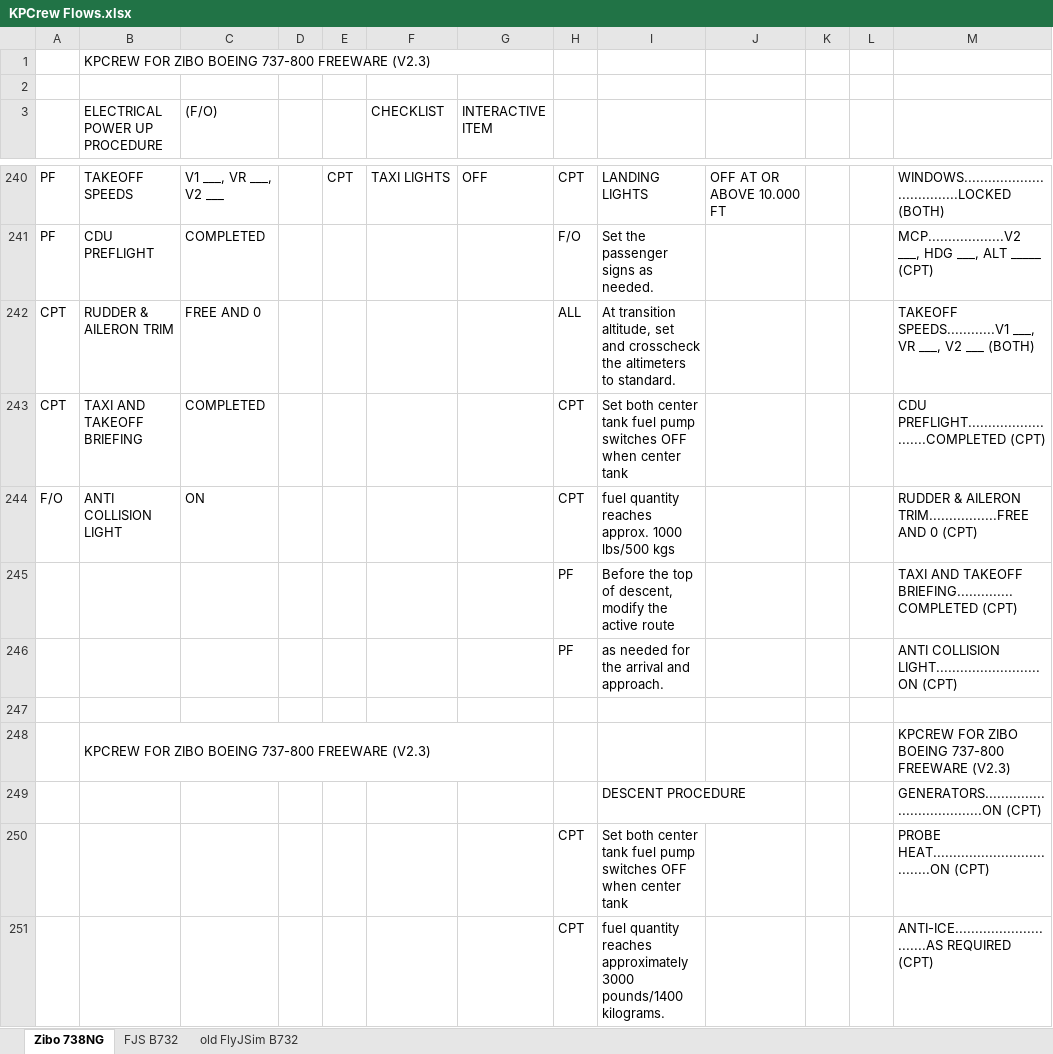
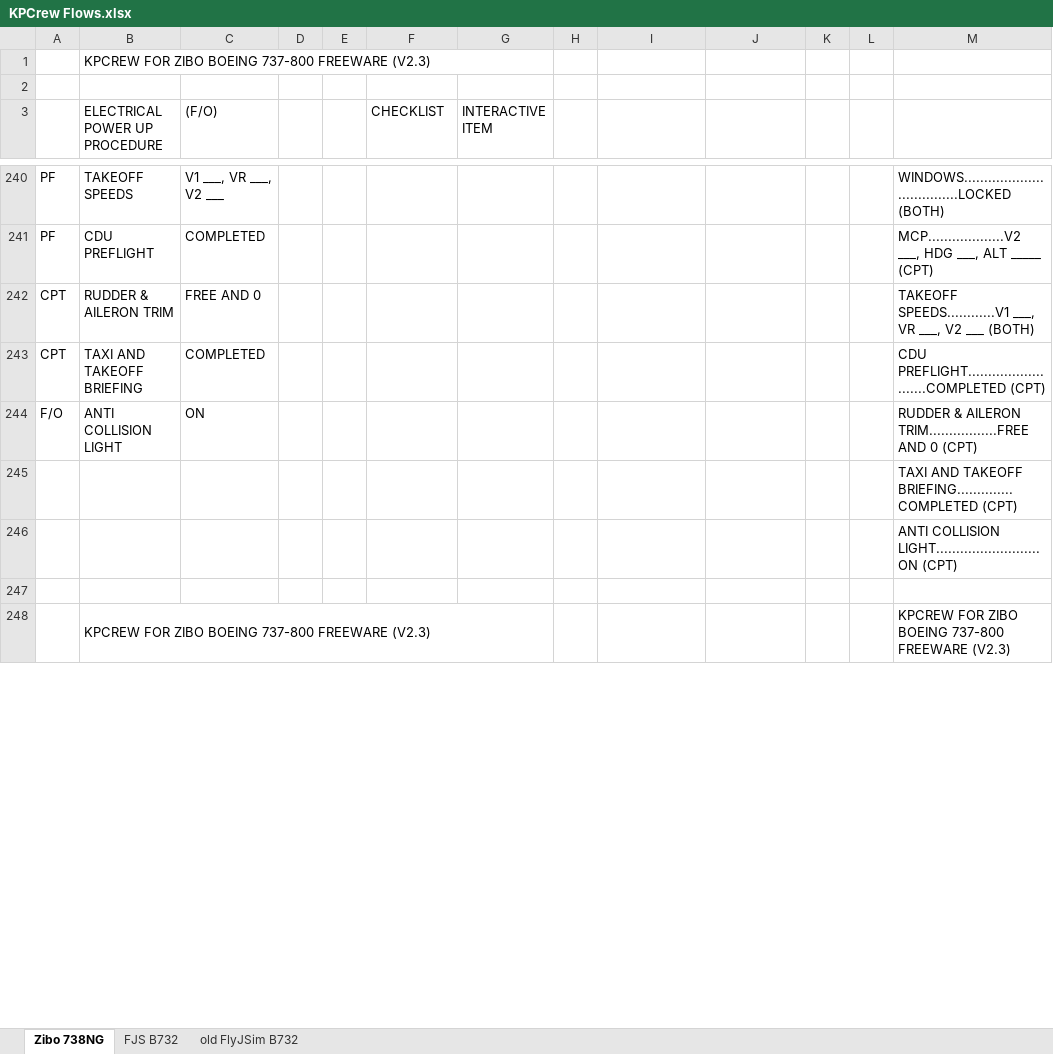
Before and after one commit to prokopiu/kpcrew, an Excel workbook: documentation/KPCrew Flows.xlsx, sheet Zibo 738NG, drawn as a sheet; only a part is shown, gaps mark what is left out; values as stored, in another font and other column widths than the file's, no cell formats; removed rows and columns are numbered as before the commit, all else as after; the diff covers the shown part only; the diff names each change by its address in the sheet, - before the commit and + after, or states it on an @@ line.

Commit message:
WIP B738 / KPCREW
Arrival Procedure B738
Preferences in own folder
Additional Alpha Yoke integrations

```diff
--- a/documentation/KPCrew Flows.xlsx (sheet Zibo 738NG)
+++ b/documentation/KPCrew Flows.xlsx (sheet Zibo 738NG)
-E240: CPT
+E240: (empty)
-F240 (CHECKLIST): TAXI LIGHTS
+F240 (CHECKLIST): (empty)
-G240 (INTERACTIVE ITEM): OFF
+G240 (INTERACTIVE ITEM): (empty)
-H240: CPT
+H240: (empty)
-I240: LANDING LIGHTS
+I240: (empty)
-J240: OFF AT OR ABOVE 10.000 FT
+J240: (empty)
-H241: F/O
+H241: (empty)
-I241: Set the passenger signs as needed.
+I241: (empty)
-H242: ALL
+H242: (empty)
-I242: At transition altitude, set and crosscheck the altimeters to standard.
+I242: (empty)
-H243:H244: CPT
+H243:H244: (empty)
-I243: Set both center tank fuel pump switches OFF when center tank
+I243: (empty)
-I244: fuel quantity reaches approx. 1000 lbs/500 kgs
+I244: (empty)
-row 245:  |  |  |  |  |  |  | PF | Before the top of descent, modify the active route |  |  |  | TAXI AND TAKEOFF BRIEFING..............COMPLETED (CPT)
-row 246:  |  |  |  |  |  |  | PF | as needed for the arrival and approach. |  |  |  | ANTI COLLISION LIGHT..........................ON (CPT)
+row 245:  |  |  |  |  |  |  |  |  |  |  |  | TAXI AND TAKEOFF BRIEFING..............COMPLETED (CPT)
+row 246:  |  |  |  |  |  |  |  |  |  |  |  | ANTI COLLISION LIGHT..........................ON (CPT)
-row 249:  |  |  |  |  |  |  |  | DESCENT PROCEDURE |  |  |  | GENERATORS....................................ON (CPT)
-row 250:  |  |  |  |  |  |  | CPT | Set both center tank fuel pump switches OFF when center tank |  |  |  | PROBE HEAT....................................ON (CPT)
-row 251:  |  |  |  |  |  |  | CPT | fuel quantity reaches approximately 3000 pounds/1400 kilograms. |  |  |  | ANTI-ICE.............................AS REQUIRED (CPT)
```
Also changed, not shown: 121 added rows, 53 removed rows and 262 edited cells elsewhere in this sheet, cell formats, 20 other files.
